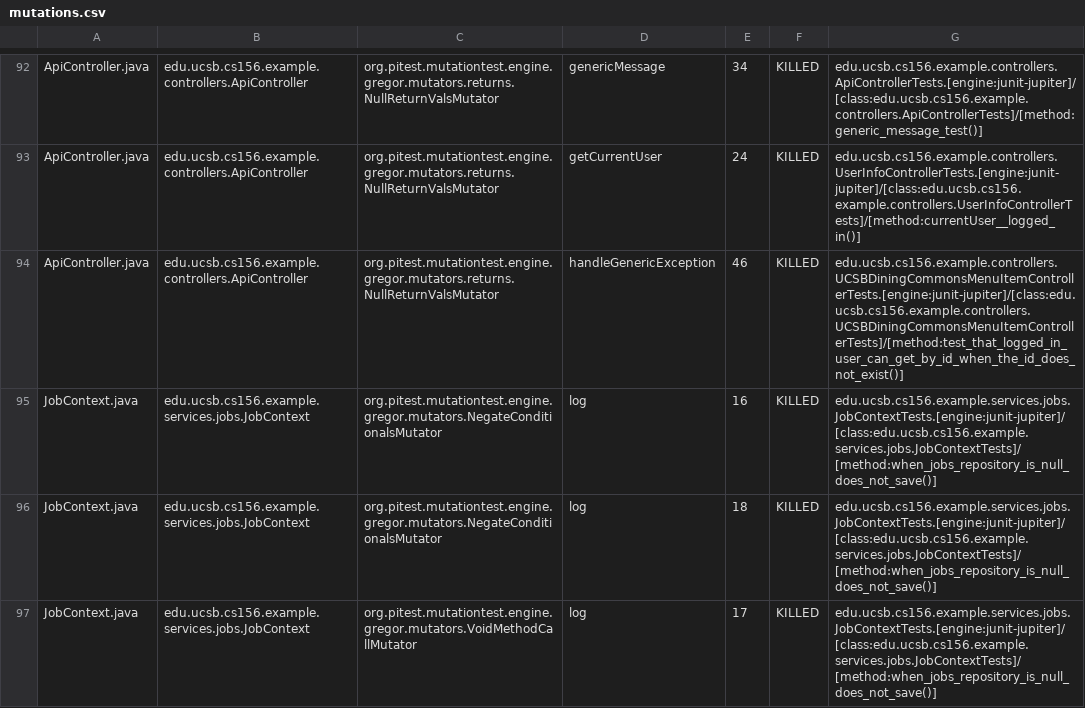
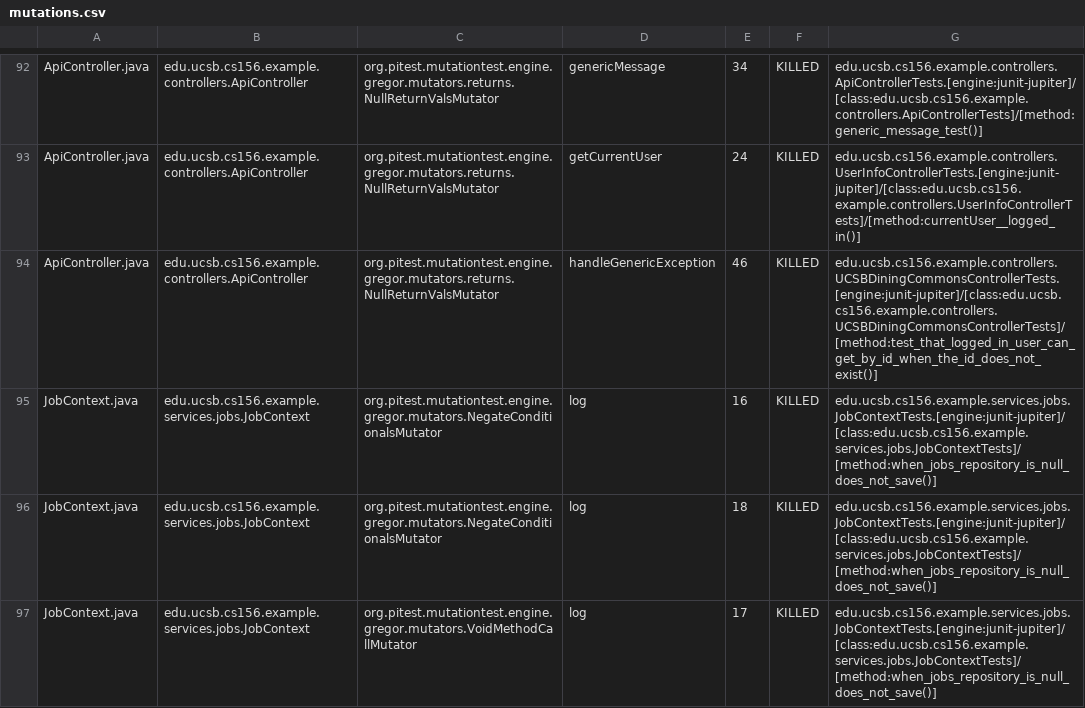
Before and after one commit to ucsb-cs156-f25/team02-f25-01, a CSV file: prs/63/pitest/mutations.csv, drawn as a sheet; only a part is shown, gaps mark what is left out.

Commit message:
Deploying to gh-pages from @ ucsb-cs156-f25/team02-f25-01@36d79d8d88bef591252e321a0518bacc064f98d4 🚀

```diff
--- a/prs/63/pitest/mutations.csv
+++ b/prs/63/pitest/mutations.csv
@@ -93,3 +93,3 @@ ApiController.java,edu.ucsb.cs156.example.controllers.ApiController,org.pitest.m
 ApiController.java,edu.ucsb.cs156.example.controllers.ApiController,org.pitest.mutationtest.engine.gregor.mutators.returns.NullReturnValsMutator,getCurrentUser,24,KILLED,edu.ucsb.cs156.example.controllers.UserInfoControllerTests.[engine:junit-jupiter]/[class:edu.ucsb.cs156.example.controllers.UserInfoControllerTests]/[method:currentUser__logged_in()]
-ApiController.java,edu.ucsb.cs156.example.controllers.ApiController,org.pitest.mutationtest.engine.gregor.mutators.returns.NullReturnValsMutator,handleGenericException,46,KILLED,edu.ucsb.cs156.example.controllers.UCSBDiningCommonsMenuItemControllerTests.[engine:junit-jupiter]/[class:edu.ucsb.cs156.example.controllers.UCSBDiningCommonsMenuItemControllerTests]/[method:test_that_logged_in_user_can_get_by_id_when_the_id_does_not_exist()]
+ApiController.java,edu.ucsb.cs156.example.controllers.ApiController,org.pitest.mutationtest.engine.gregor.mutators.returns.NullReturnValsMutator,handleGenericException,46,KILLED,edu.ucsb.cs156.example.controllers.UCSBDiningCommonsControllerTests.[engine:junit-jupiter]/[class:edu.ucsb.cs156.example.controllers.UCSBDiningCommonsControllerTests]/[method:test_that_logged_in_user_can_get_by_id_when_the_id_does_not_exist()]
 JobContext.java,edu.ucsb.cs156.example.services.jobs.JobContext,org.pitest.mutationtest.engine.gregor.mutators.NegateConditionalsMutator,log,16,KILLED,edu.ucsb.cs156.example.services.jobs.JobContextTests.[engine:junit-jupiter]/[class:edu.ucsb.cs156.example.services.jobs.JobContextTests]/[method:when_jobs_repository_is_null_does_not_save()]
```
Also changed, not shown: 16 other files.
